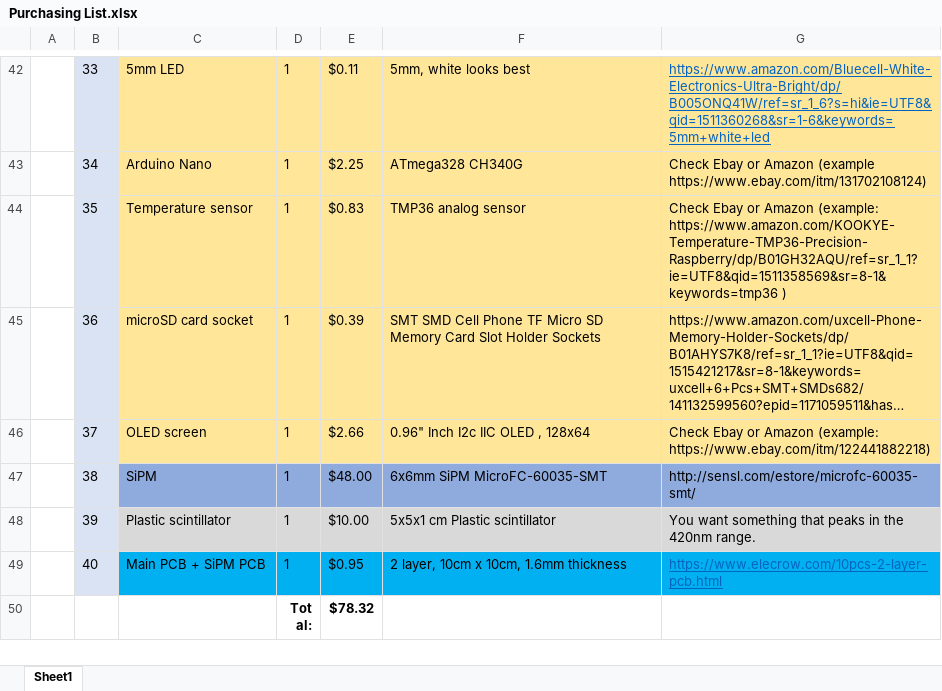
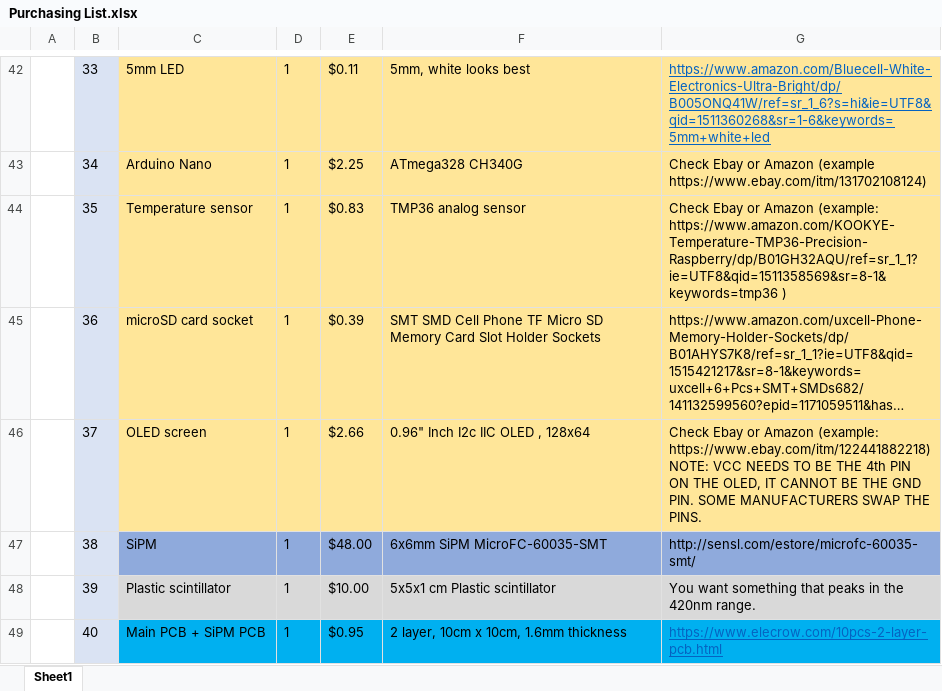
Before and after one commit to spenceraxani/CosmicWatch-Desktop-Muon-Detector-v2, an Excel workbook: Purchasing List.xlsx, sheet Sheet1, drawn as a sheet; only a part is shown, gaps mark what is left out; the shorter side is filled out with more unchanged rows; long unchanged cells end in …; values as stored, in another font and other column widths than the file's, no borders; the diff names each change by its address in the sheet, - before the commit and + after, or states it on an @@ line.

Commit message:
Updating OLED info

```diff
--- a/Purchasing List.xlsx (sheet Sheet1)
+++ b/Purchasing List.xlsx (sheet Sheet1)
-G46: …(example: https://www.ebay.com/itm/122441882218)
+G46: …(example: https://www.ebay.com/itm/122441882218) NOTE: VCC NEEDS TO BE THE 4th PIN ON THE OLED, IT CANNOT BE THE GND PIN. SOME MANUFACTURERS SWAP THE PINS.
```
Also changed, not shown: 1 other file.
